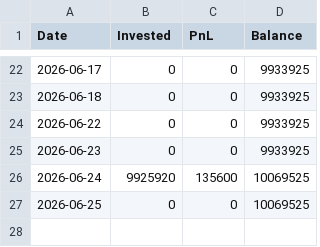
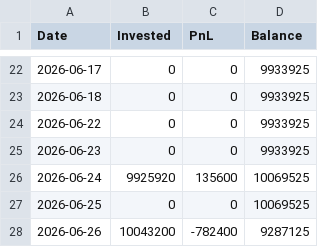
Before and after one commit to bong93/Stock_Advisor_DASHBOARD, a CSV file: mock_invest_history.csv, drawn as a sheet; only a part is shown, gaps mark what is left out; the diff names each change by its address in the sheet, - before the commit and + after, or states it on an @@ line.

```diff
--- a/mock_invest_history.csv
+++ b/mock_invest_history.csv
+row 28: 2026-06-26 | 10043200 | -782400 | 9287125
```
